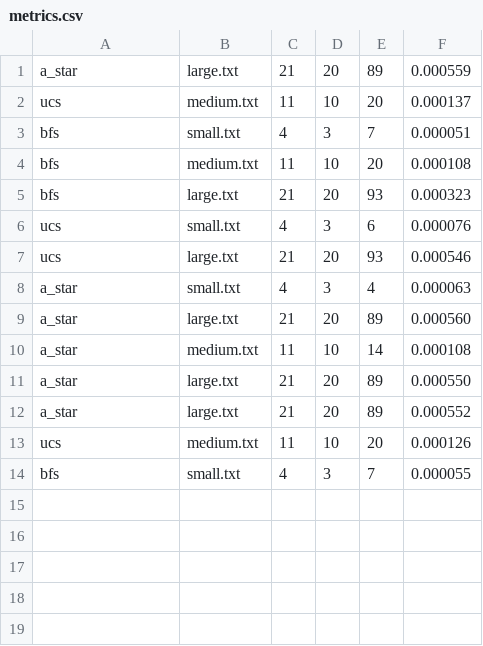
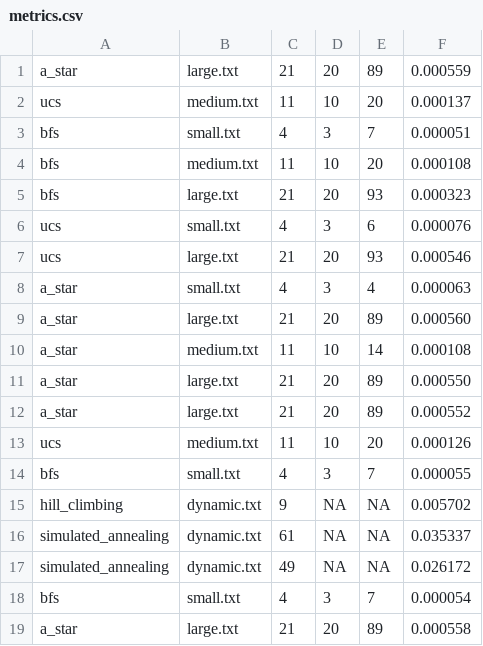
Before and after one commit to mimo-to/AutonomousDeliveryAgent, a CSV file: results/plots/metrics.csv, drawn as a sheet; the diff names each change by its address in the sheet, - before the commit and + after, or states it on an @@ line.

```diff
--- a/results/plots/metrics.csv
+++ b/results/plots/metrics.csv
+row 15: hill_climbing | dynamic.txt | 9 | NA | NA | 0.005702
+row 16: simulated_annealing | dynamic.txt | 61 | NA | NA | 0.035337
+row 17: simulated_annealing | dynamic.txt | 49 | NA | NA | 0.026172
+row 18: bfs | small.txt | 4 | 3 | 7 | 0.000054
+row 19: a_star | large.txt | 21 | 20 | 89 | 0.000558
```
Also changed, not shown: 1 other file.
